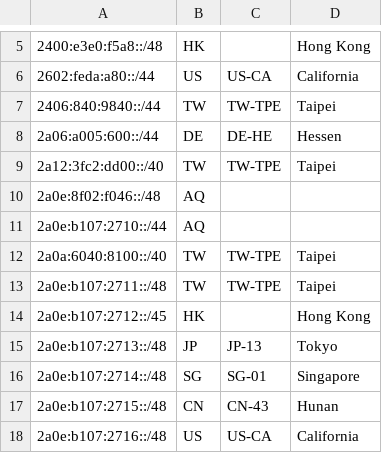
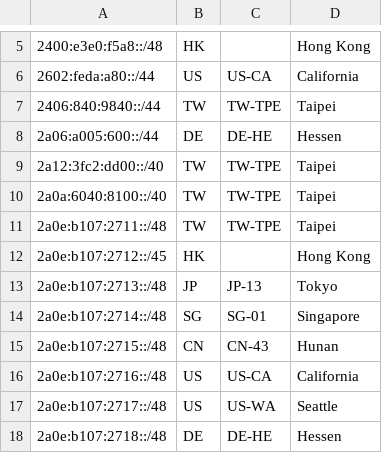
Before and after one commit to KSKBpage/PoemaNetwork, a CSV file: static/files/geofeed.csv, drawn as a sheet; only a part is shown, gaps mark what is left out; the shorter side is filled out with more unchanged rows; the diff names each change by its address in the sheet, - before the commit and + after, or states it on an @@ line.

Commit message:
update geofeed

```diff
--- a/static/files/geofeed.csv
+++ b/static/files/geofeed.csv
-row 10: 2a0e:8f02:f046::/48 | AQ
-row 11: 2a0e:b107:2710::/44 | AQ
```
